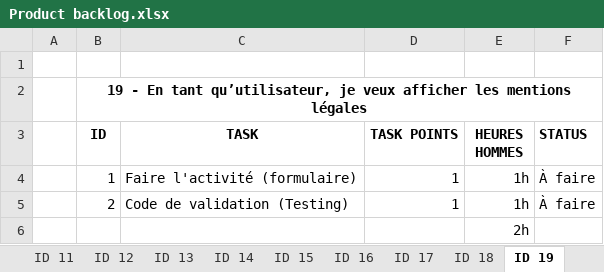
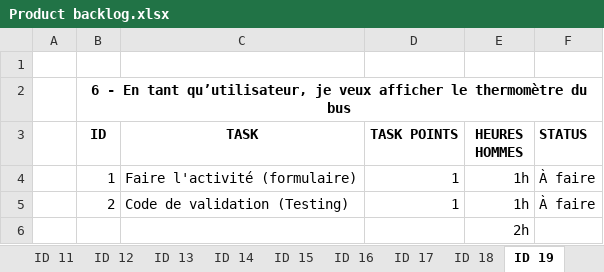
Before and after one commit to anthonypalama/Noctambus, an Excel workbook: Dossier/Acceptation A2/Product backlog.xlsx, sheet ID 19, drawn as a sheet; values as stored, in another font and other column widths than the file's, no borders; the diff names each change by its address in the sheet, - before the commit and + after, or states it on an @@ line.

```diff
--- a/Dossier/Acceptation A2/Product backlog.xlsx (sheet ID 19)
+++ b/Dossier/Acceptation A2/Product backlog.xlsx (sheet ID 19)
-B2 (ID): 19 - En tant qu’utilisateur, je veux afficher les mentions légales
+B2 (ID): 6 - En tant qu’utilisateur, je veux afficher le thermomètre du bus
```
Also changed, not shown: sheet Story, sheet ID 15, sheet ID 17, sheet ID 20, sheet ID 18, sheet ID 14, 12 more sheets, 55 other files.
